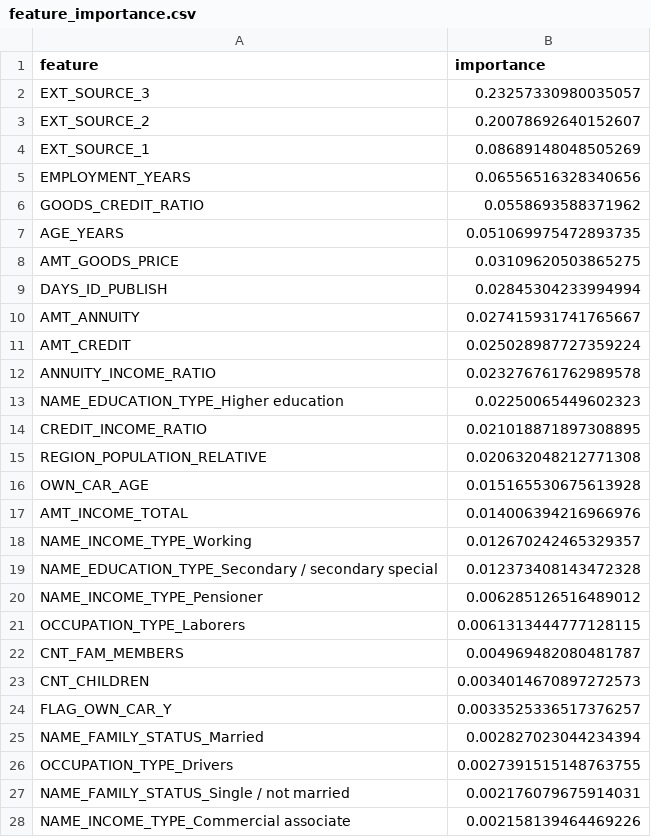
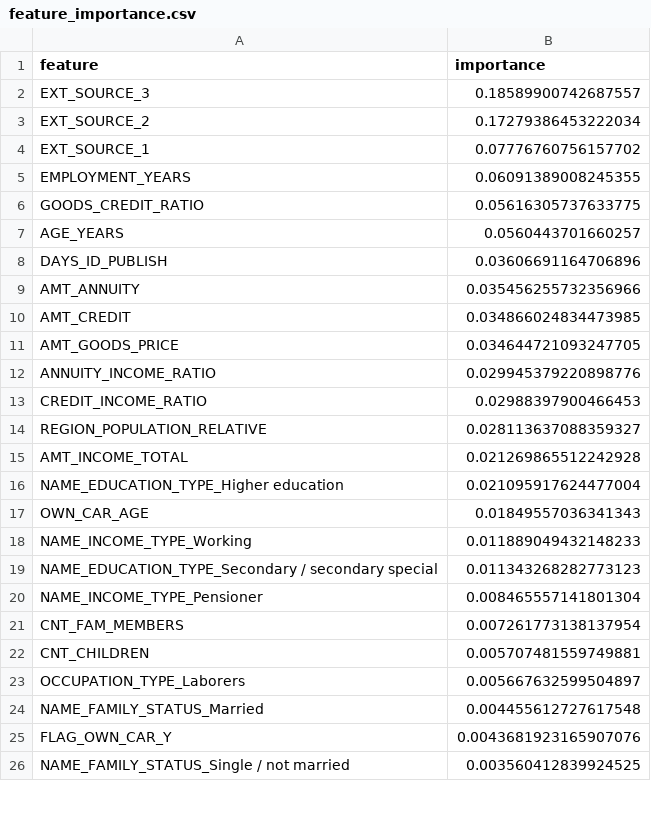
Before and after one commit to dabrai-sim/microfinance-credit-scoring, a CSV file: feature_importance.csv, drawn as a sheet; only a part is shown; the diff covers the shown part only.

```diff
--- a/feature_importance.csv
+++ b/feature_importance.csv
@@ -1,28 +1,26 @@
 feature,importance
-EXT_SOURCE_3,0.23257330980035057
-EXT_SOURCE_2,0.20078692640152607
-EXT_SOURCE_1,0.08689148048505269
-EMPLOYMENT_YEARS,0.06556516328340656
-GOODS_CREDIT_RATIO,0.0558693588371962
-AGE_YEARS,0.051069975472893735
-AMT_GOODS_PRICE,0.03109620503865275
-DAYS_ID_PUBLISH,0.02845304233994994
-AMT_ANNUITY,0.027415931741765667
-AMT_CREDIT,0.025028987727359224
-ANNUITY_INCOME_RATIO,0.023276761762989578
-NAME_EDUCATION_TYPE_Higher education,0.02250065449602323
-CREDIT_INCOME_RATIO,0.021018871897308895
-REGION_POPULATION_RELATIVE,0.020632048212771308
-OWN_CAR_AGE,0.015165530675613928
-AMT_INCOME_TOTAL,0.014006394216966976
-NAME_INCOME_TYPE_Working,0.012670242465329357
-NAME_EDUCATION_TYPE_Secondary / secondary special,0.012373408143472328
-NAME_INCOME_TYPE_Pensioner,0.006285126516489012
-OCCUPATION_TYPE_Laborers,0.0061313444777128115
-CNT_FAM_MEMBERS,0.004969482080481787
-CNT_CHILDREN,0.0034014670897272573
-FLAG_OWN_CAR_Y,0.0033525336517376257
-NAME_FAMILY_STATUS_Married,0.002827023044234394
-OCCUPATION_TYPE_Drivers,0.0027391515148763755
-NAME_FAMILY_STATUS_Single / not married,0.002176079675914031
-NAME_INCOME_TYPE_Commercial associate,0.002158139464469226
+EXT_SOURCE_3,0.18589900742687557
+EXT_SOURCE_2,0.17279386453222034
+EXT_SOURCE_1,0.07776760756157702
+EMPLOYMENT_YEARS,0.06091389008245355
+GOODS_CREDIT_RATIO,0.05616305737633775
+AGE_YEARS,0.0560443701660257
+DAYS_ID_PUBLISH,0.03606691164706896
+AMT_ANNUITY,0.035456255732356966
+AMT_CREDIT,0.034866024834473985
+AMT_GOODS_PRICE,0.034644721093247705
+ANNUITY_INCOME_RATIO,0.029945379220898776
+CREDIT_INCOME_RATIO,0.02988397900466453
+REGION_POPULATION_RELATIVE,0.028113637088359327
+AMT_INCOME_TOTAL,0.021269865512242928
+NAME_EDUCATION_TYPE_Higher education,0.021095917624477004
+OWN_CAR_AGE,0.01849557036341343
+NAME_INCOME_TYPE_Working,0.011889049432148233
+NAME_EDUCATION_TYPE_Secondary / secondary special,0.011343268282773123
+NAME_INCOME_TYPE_Pensioner,0.008465557141801304
+CNT_FAM_MEMBERS,0.007261773138137954
+CNT_CHILDREN,0.005707481559749881
+OCCUPATION_TYPE_Laborers,0.005667632599504897
+NAME_FAMILY_STATUS_Married,0.004455612727617548
+FLAG_OWN_CAR_Y,0.0043681923165907076
+NAME_FAMILY_STATUS_Single / not married,0.003560412839924525
```
Also changed, not shown: 10 added rows, 8 removed rows and 15 edited cells elsewhere in this file, 18 other files.
